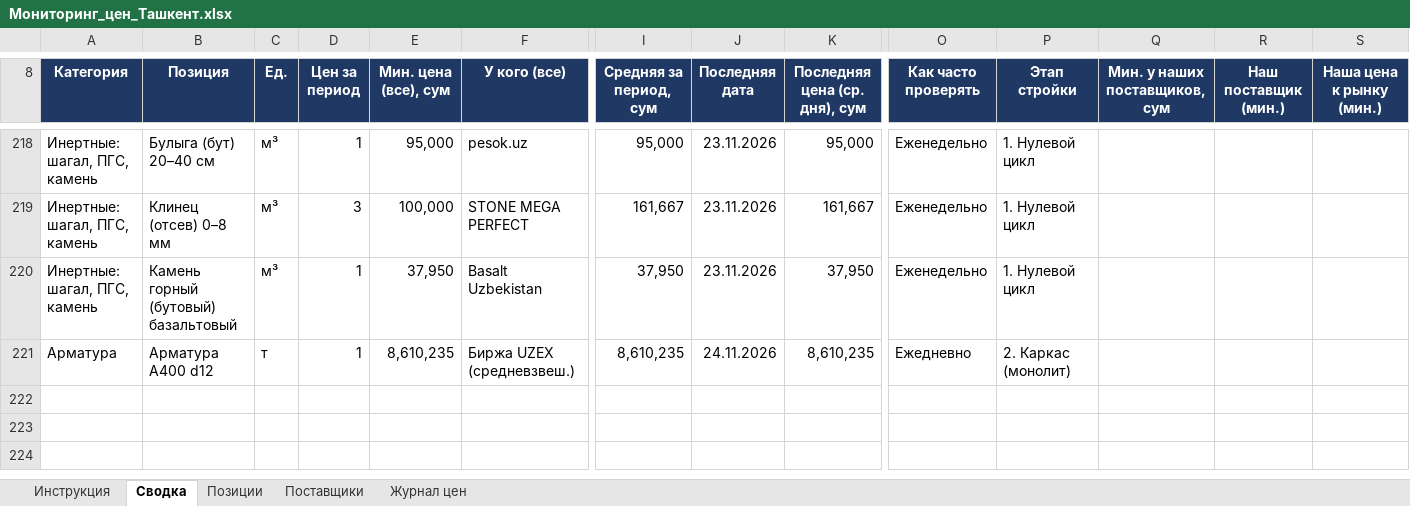
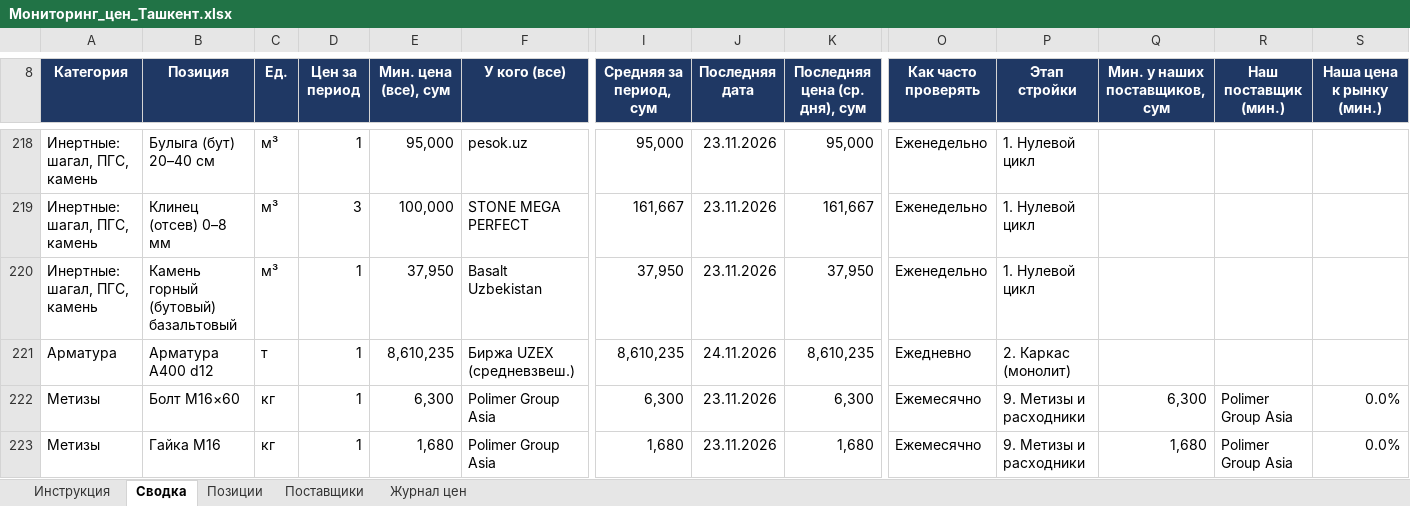
Before and after one commit to Semeev/test_seccondbrain, an Excel workbook: vault/thoughts/projects/golden-hills/Мониторинг_цен_Ташкент.xlsx, sheet Сводка, drawn as a sheet; only a part is shown, gaps mark what is left out; values as stored, in another font and other column widths than the file's, no borders; conditional formats not drawn; rows hold the shown columns only; the diff names each change by its address in the sheet, - before the commit and + after, or states it on an @@ line.

```diff
--- a/vault/thoughts/projects/golden-hills/Мониторинг_цен_Ташкент.xlsx (sheet Сводка)
+++ b/vault/thoughts/projects/golden-hills/Мониторинг_цен_Ташкент.xlsx (sheet Сводка)
+row 222: Метизы | Болт М16×60 | кг | 1 | 6,300 | Polimer Group Asia | 6,300 | 23.11.2026 | 6,300 | Ежемесячно | 9. Метизы и расходники | 6,300 | Polimer Group Asia | 0.0%
+row 223: Метизы | Гайка М16 | кг | 1 | 1,680 | Polimer Group Asia | 1,680 | 23.11.2026 | 1,680 | Ежемесячно | 9. Метизы и расходники | 1,680 | Polimer Group Asia | 0.0%
```
Also changed, not shown: sheet Журнал цен, sheet Позиции, hidden cells, 3 other files.
